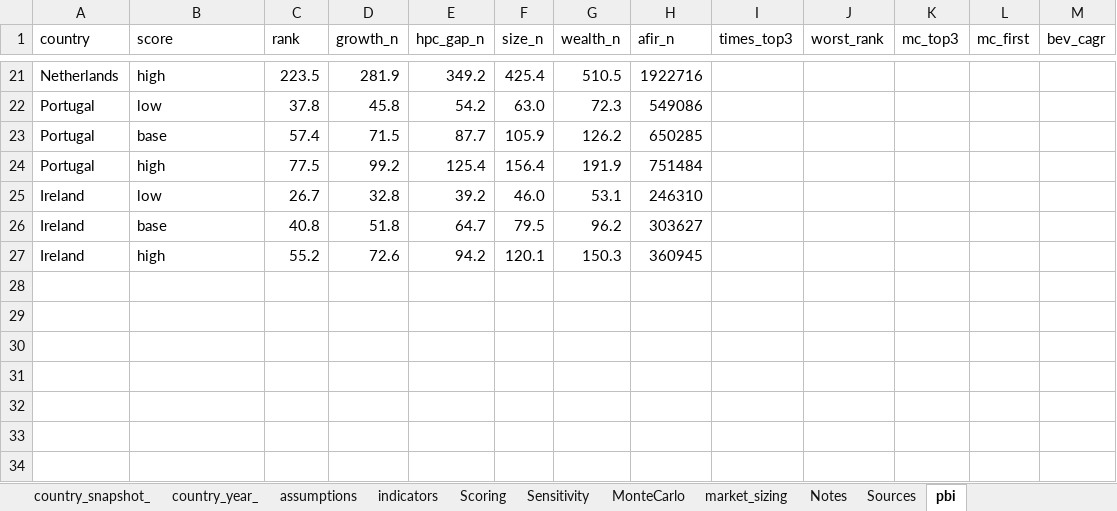
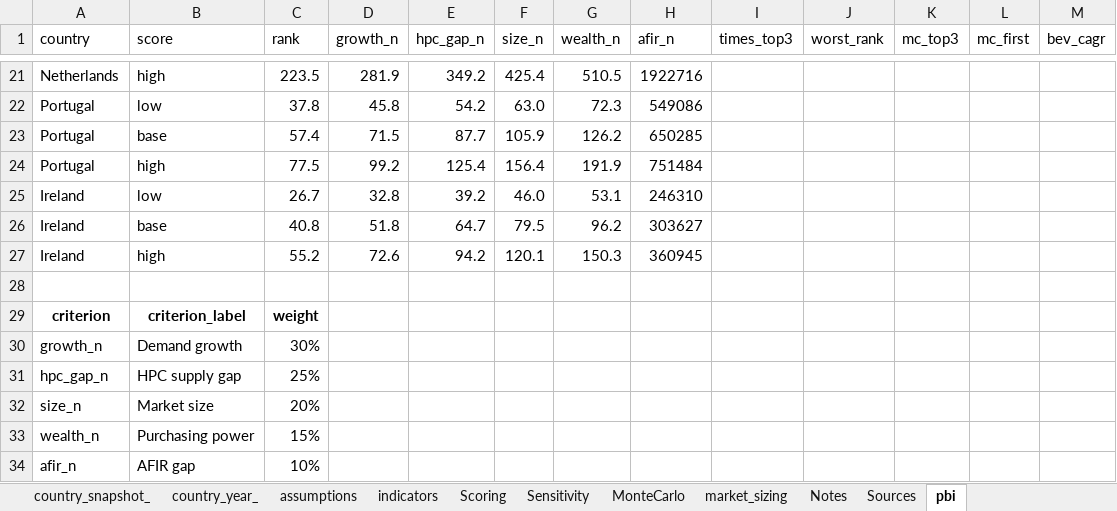
Before and after one commit to Claudig311/ev-charging-europe-market-entry, an Excel workbook: model/market_entry_model.xlsx, sheet pbi, drawn as a sheet; only a part is shown, gaps mark what is left out; values as stored, in another font and other column widths than the file's, no borders; table styles not drawn; the diff names each change by its address in the sheet, - before the commit and + after, or states it on an @@ line.

Commit message:
Add Power BI ranking and robustness page

```diff
--- a/model/market_entry_model.xlsx (sheet pbi)
+++ b/model/market_entry_model.xlsx (sheet pbi)
+row 28: (empty)
+row 29: criterion | criterion_label | weight
+row 30: growth_n | Demand growth | 30%
+row 31: hpc_gap_n | HPC supply gap | 25%
+row 32: size_n | Market size | 20%
+row 33: wealth_n | Purchasing power | 15%
+row 34: afir_n | AFIR gap | 10%
```
Also changed, not shown: sheet MonteCarlo, 1 other file.
